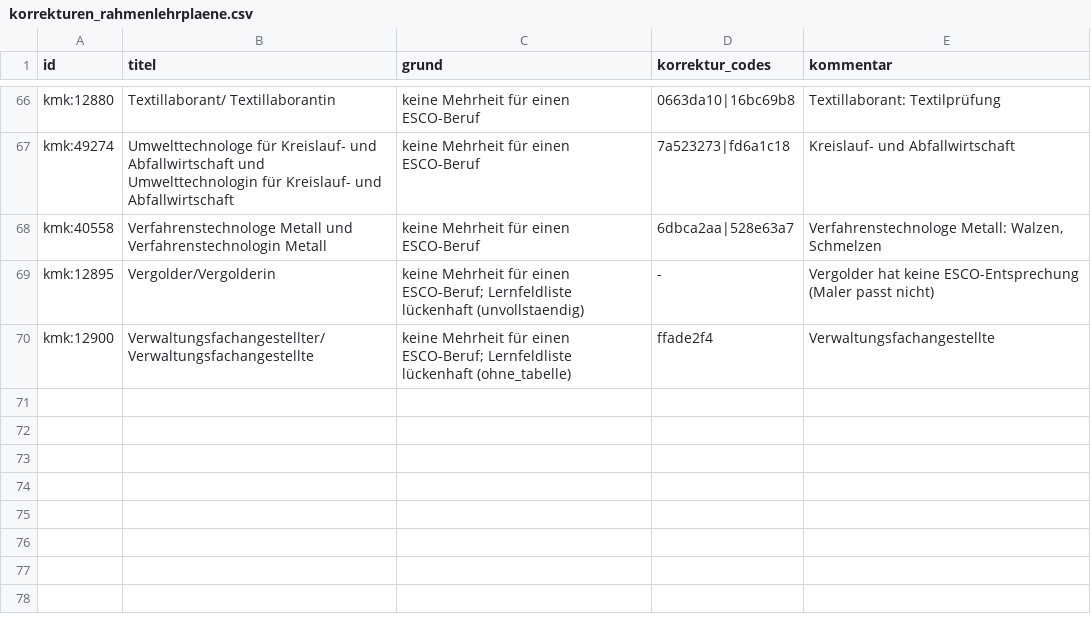
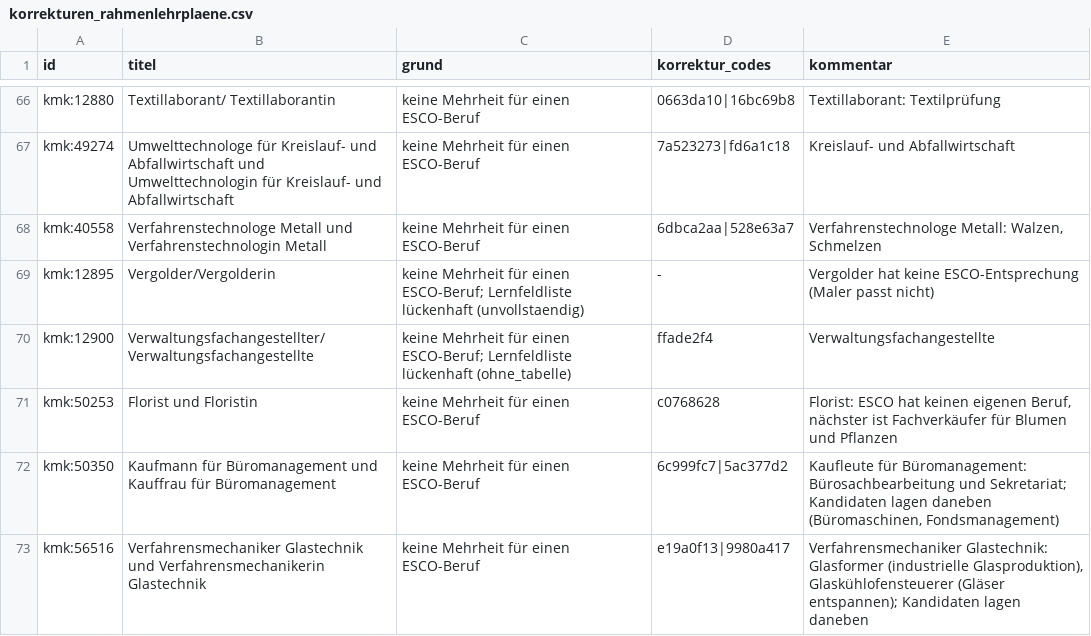
Before and after one commit to janschachtschabel/synthetic-educational-materials, a CSV file: data/mappings/berufsbildung/korrekturen_rahmenlehrplaene.csv, drawn as a sheet; only a part is shown, gaps mark what is left out; the diff names each change by its address in the sheet, - before the commit and + after, or states it on an @@ line.

```diff
--- a/data/mappings/berufsbildung/korrekturen_rahmenlehrplaene.csv
+++ b/data/mappings/berufsbildung/korrekturen_rahmenlehrplaene.csv
+row 71: kmk:50253 | Florist und Floristin | keine Mehrheit für einen ESCO-Beruf | c0768628 | Florist: ESCO hat keinen eigenen Beruf, nächster ist Fachverkäufer für Blumen und Pflanzen
+row 72: kmk:50350 | Kaufmann für Büromanagement und Kauffrau für Büromanagement | keine Mehrheit für einen ESCO-Beruf | 6c999fc7|5ac377d2 | Kaufleute für Büromanagement: Bürosachbearbeitung und Sekretariat; Kandidaten lagen daneben (Büromaschinen, Fondsmanagement)
+row 73: kmk:56516 | Verfahrensmechaniker Glastechnik und Verfahrensmechanikerin Glastechnik | keine Mehrheit für einen ESCO-Beruf | e19a0f13|9980a417 | Verfahrensmechaniker Glastechnik: Glasformer (industrielle Glasproduktion), Glaskühlofensteuerer (Gläser entspannen); Kandidaten lagen daneben
```
Also changed, not shown: 5 other files.
